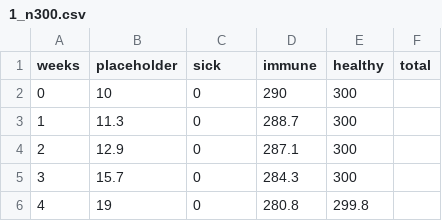
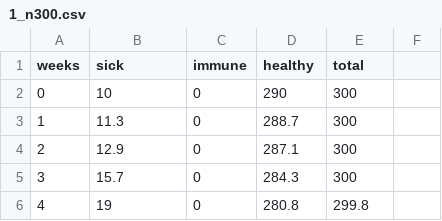
Before and after one commit to Chertishcheva/KCIM_26, a CSV file: lab1/addition/data/1_n300.csv, drawn as a sheet; only a part is shown.

Commit message:
Update 1_n300.csv

```diff
--- a/lab1/addition/data/1_n300.csv
+++ b/lab1/addition/data/1_n300.csv
@@ -1,2 +1,2 @@
-weeks,placeholder,sick,immune,healthy,total
+weeks,sick,immune,healthy,total
 0,10,0,290,300
```
